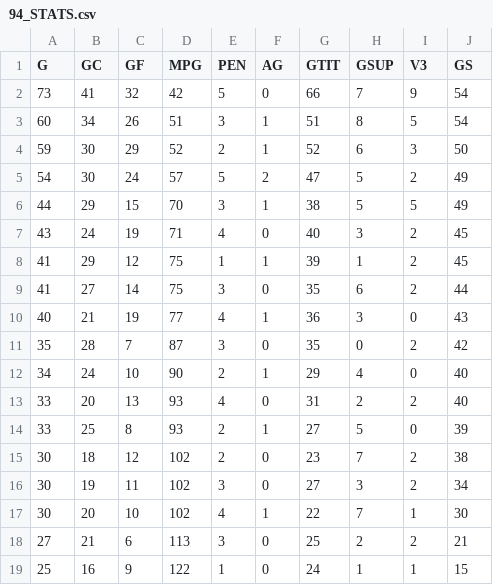
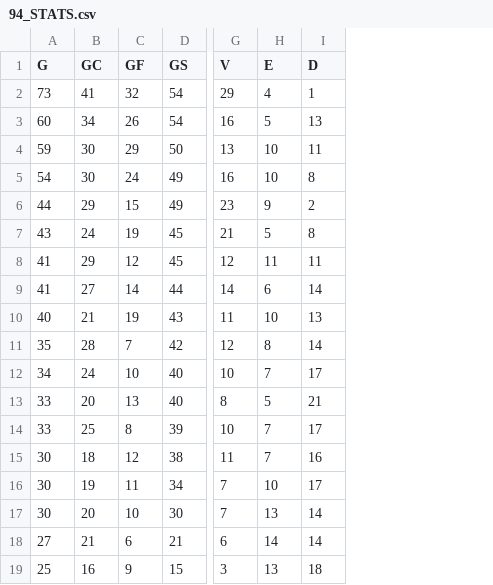
Before and after one commit to DCalhas/football_prediction_model, a CSV file: pt_fixtures/94_STATS.csv, drawn as a sheet; only a part is shown, gaps mark what is left out; removed rows and columns are numbered as before the commit, all else as after; the diff names each change by its address in the sheet, - before the commit and + after, or states it on an @@ line.

Commit message:
Wins draws and losses

```diff
--- a/pt_fixtures/94_STATS.csv
+++ b/pt_fixtures/94_STATS.csv
-column D (MPG), rows 2-19: 42 | 51 | 52 | 57 | 70 | 71 | 75 | 75 | 77 | 87 | 90 | 93 | 93 | 102 | 102 | 102 | 113 | 122
-column E (PEN), rows 2-19: 5 | 3 | 2 | 5 | 3 | 4 | 1 | 3 | 4 | 3 | 2 | 4 | 2 | 2 | 3 | 4 | 3 | 1
-column F (AG), rows 2-19: 0 | 1 | 1 | 2 | 1 | 0 | 1 | 0 | 1 | 0 | 1 | 0 | 1 | 0 | 0 | 1 | 0 | 0
-column G (GTIT), rows 2-19: 66 | 51 | 52 | 47 | 38 | 40 | 39 | 35 | 36 | 35 | 29 | 31 | 27 | 23 | 27 | 22 | 25 | 24
-column H (GSUP), rows 2-19: 7 | 8 | 6 | 5 | 5 | 3 | 1 | 6 | 3 | 0 | 4 | 2 | 5 | 7 | 3 | 7 | 2 | 1
-column I (V3), rows 2-19: 9 | 5 | 3 | 2 | 5 | 2 | 2 | 2 | 0 | 2 | 0 | 2 | 0 | 2 | 2 | 1 | 2 | 1
+column G (V), rows 2-19: 29 | 16 | 13 | 16 | 23 | 21 | 12 | 14 | 11 | 12 | 10 | 8 | 10 | 11 | 7 | 7 | 6 | 3
+column H (E), rows 2-19: 4 | 5 | 10 | 10 | 9 | 5 | 11 | 6 | 10 | 8 | 7 | 5 | 7 | 7 | 10 | 13 | 14 | 13
+column I (D), rows 2-19: 1 | 13 | 11 | 8 | 2 | 8 | 11 | 14 | 13 | 14 | 17 | 21 | 17 | 16 | 17 | 14 | 14 | 18
```
